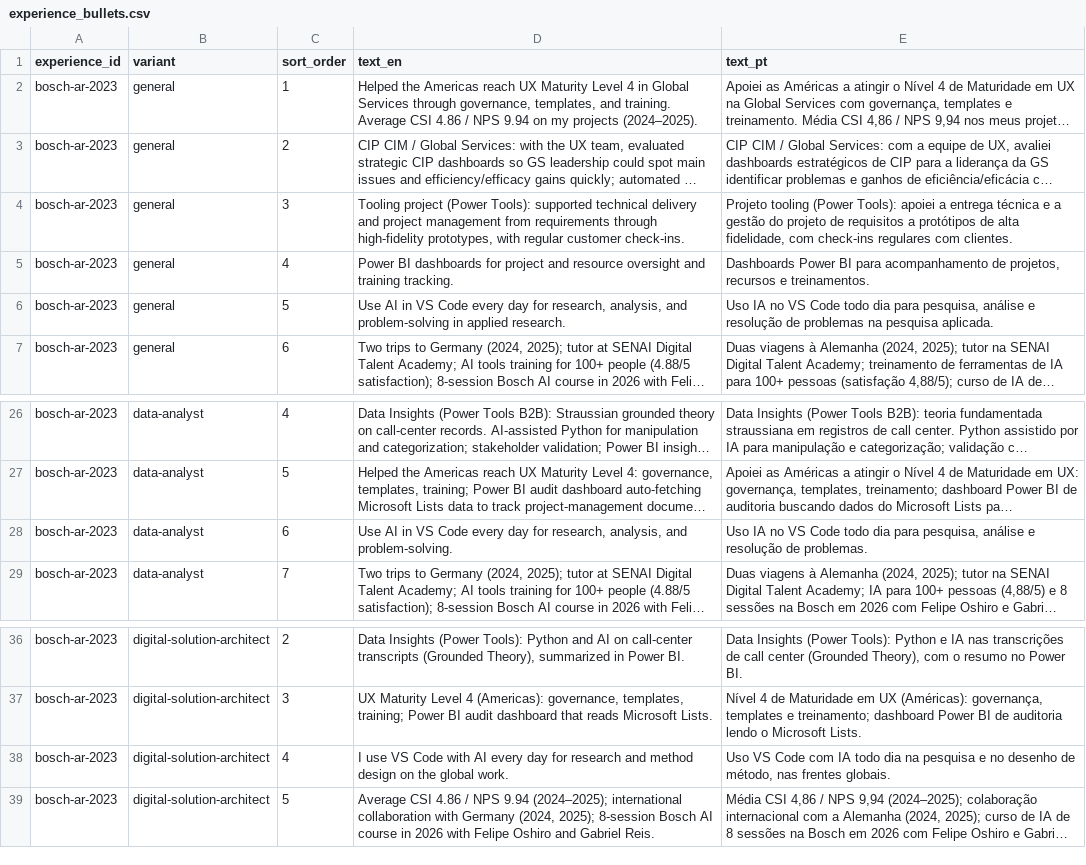
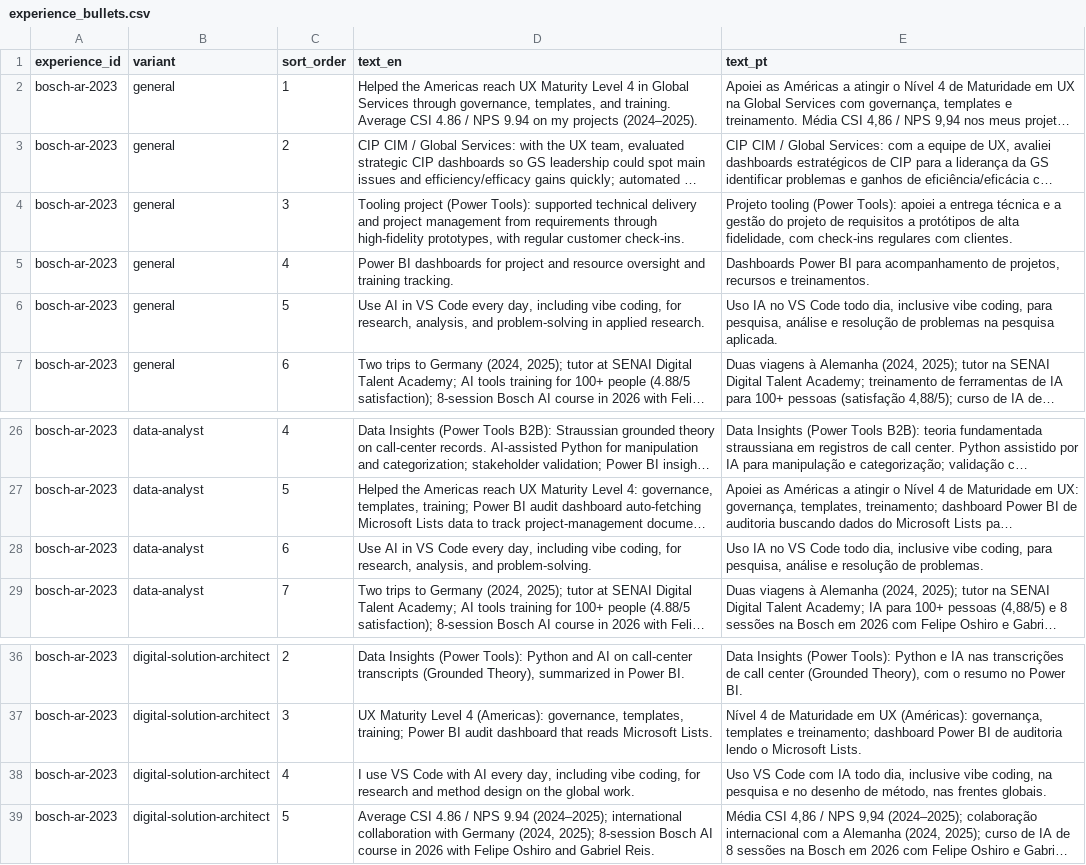
Before and after one commit to duducm2/my-personal-repo, a CSV file: my-data/canonical/experience_bullets.csv, drawn as a sheet; only a part is shown, gaps mark what is left out; long unchanged cells end in …; the diff names each change by its address in the sheet, - before the commit and + after, or states it on an @@ line.

```diff
--- a/my-data/canonical/experience_bullets.csv
+++ b/my-data/canonical/experience_bullets.csv
-D6 (text_en): …Code every day for research,…
+D6 (text_en): …Code every day, including vibe coding, for research,…
-E6 (text_pt): …Code todo dia para pesquisa,…
+E6 (text_pt): …Code todo dia, inclusive vibe coding, para pesquisa,…
-D28 (text_en): …Code every day for research,…
+D28 (text_en): …Code every day, including vibe coding, for research,…
-E28 (text_pt): …Code todo dia para pesquisa,…
+E28 (text_pt): …Code todo dia, inclusive vibe coding, para pesquisa,…
-D38 (text_en): …AI every day for research…
+D38 (text_en): …AI every day, including vibe coding, for research…
-E38 (text_pt): …IA todo dia na pesquisa…
+E38 (text_pt): …IA todo dia, inclusive vibe coding, na pesquisa…
```
Also changed, not shown: my-data/canonical/narratives.csv, my-data/canonical/skills.csv, 41 other files.
